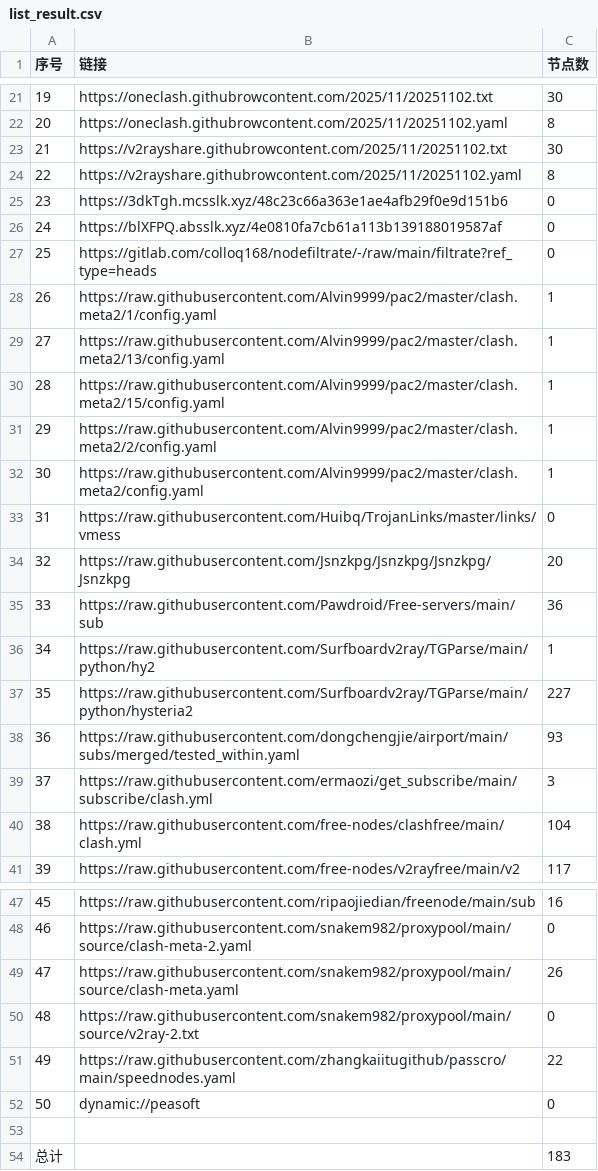
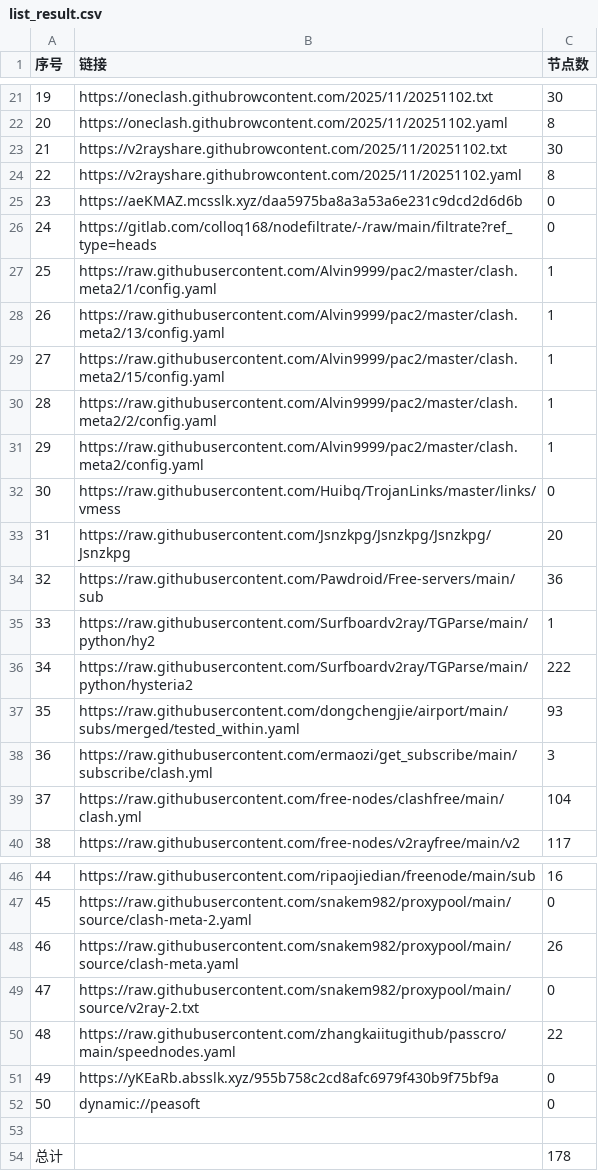
Before and after one commit to eshao731/AutoMergePublicNodes, a CSV file: list_result.csv, drawn as a sheet; only a part is shown, gaps mark what is left out; removed rows and columns are numbered as before the commit, all else as after; the diff names each change by its address in the sheet, - before the commit and + after, or states it on an @@ line.

```diff
--- a/list_result.csv
+++ b/list_result.csv
-B25 (链接): https://3dkTgh.mcsslk.xyz/48c23c66a363e1ae4afb29f0e9d151b6
+B25 (链接): https://aeKMAZ.mcsslk.xyz/daa5975ba8a3a53a6e231c9dcd2d6d6b
-row 26: 24 | https://blXFPQ.absslk.xyz/4e0810fa7cb61a113b139188019587af | 0
@@ column A (序号) renumbered between rows 26 and 50 @@
-C36 (节点数): 227
+C36 (节点数): 222
+row 51: 49 | https://yKEaRb.absslk.xyz/955b758c2cd8afc6979f430b9f75bf9a | 0
-C54 (节点数): 183
+C54 (节点数): 178
```
Also changed, not shown: 21 other files.
